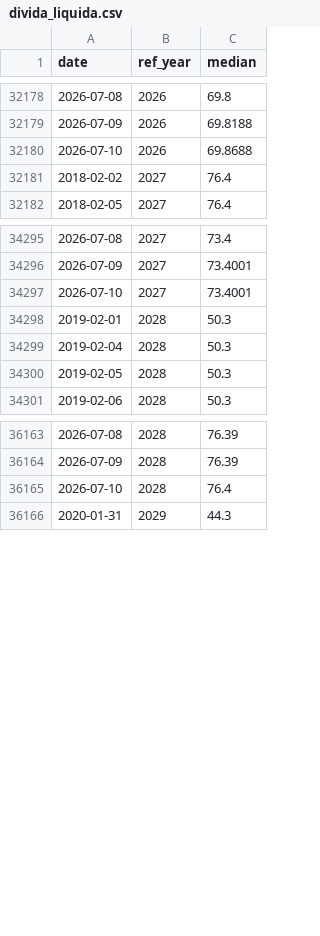
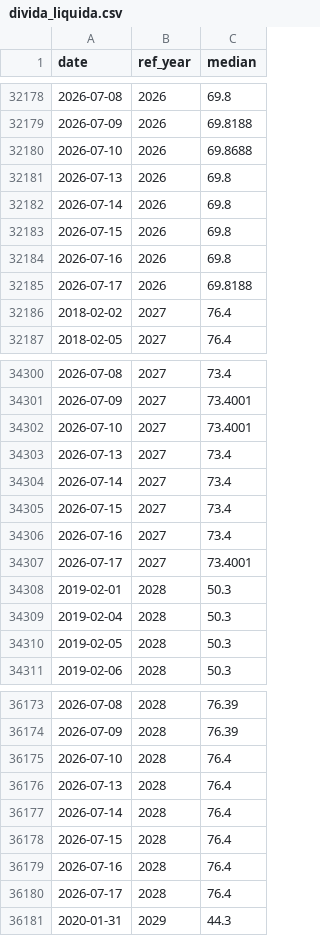
Before and after one commit to DataVizHonduran/boquin.github.io, a CSV file: reports/brasil-focus-vintages/data/divida_liquida.csv, drawn as a sheet; only a part is shown, gaps mark what is left out; the diff covers the shown part only.

```diff
--- a/reports/brasil-focus-vintages/data/divida_liquida.csv
+++ b/reports/brasil-focus-vintages/data/divida_liquida.csv
@@ -32180,2 +32180,7 @@ date,ref_year,median
 2026-07-10,2026,69.8688
+2026-07-13,2026,69.8
+2026-07-14,2026,69.8
+2026-07-15,2026,69.8
+2026-07-16,2026,69.8
+2026-07-17,2026,69.8188
 2018-02-02,2027,76.4
@@ -34297,2 +34302,7 @@ date,ref_year,median
 2026-07-10,2027,73.4001
+2026-07-13,2027,73.4
+2026-07-14,2027,73.4
+2026-07-15,2027,73.4
+2026-07-16,2027,73.4
+2026-07-17,2027,73.4001
 2019-02-01,2028,50.3
@@ -36165,2 +36175,7 @@ date,ref_year,median
 2026-07-10,2028,76.4
+2026-07-13,2028,76.4
+2026-07-14,2028,76.4
+2026-07-15,2028,76.4
+2026-07-16,2028,76.4
+2026-07-17,2028,76.4
 2020-01-31,2029,44.3
```
Also changed, not shown: 35 added rows elsewhere in this file, reports/brasil-focus-vintages/data/balanca_comercial.csv, reports/brasil-focus-vintages/data/conta_corrente.csv, 10 other files.
